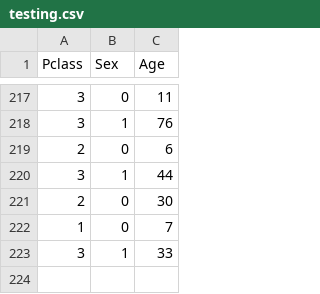
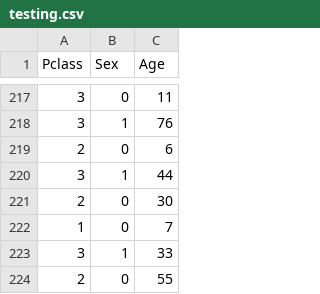
Before and after one commit to danteese/c2_satAI, a CSV file: testing.csv, drawn as a sheet; only a part is shown, gaps mark what is left out.

Commit message:
[ADDED] Adding one more value

```diff
--- a/testing.csv
+++ b/testing.csv
@@ -223 +223,2 @@ Pclass,Sex,Age
 3,1,33
+2,0,55
```
